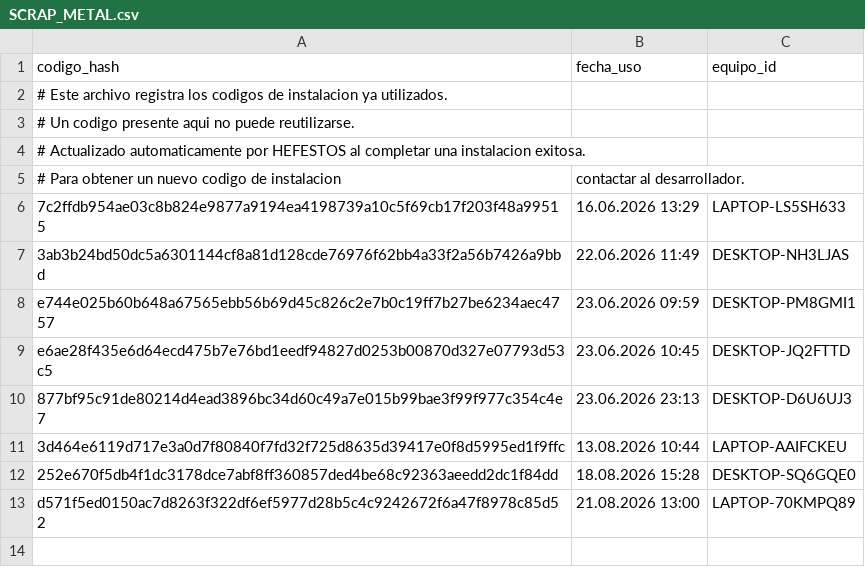
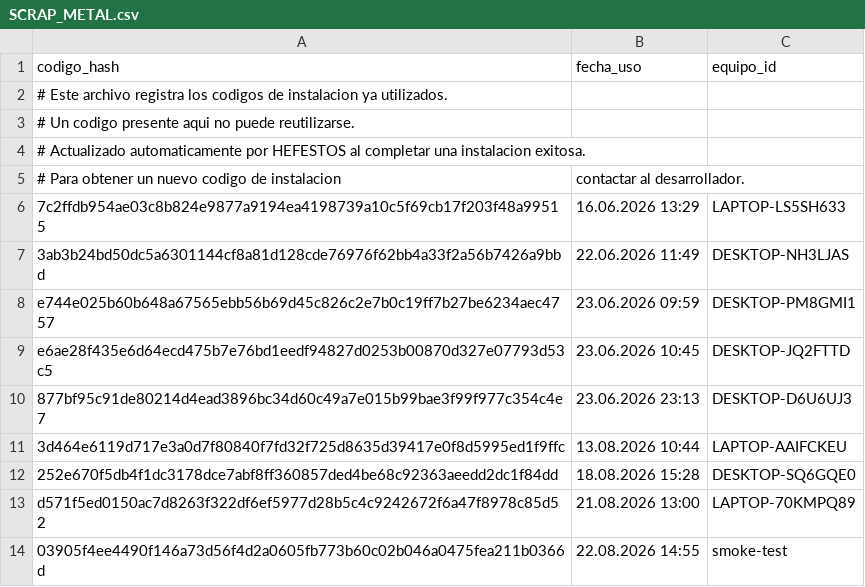
Before and after one commit to Faerigan/OLYMPUS, a CSV file: HEFESTOS/SCRAP_METAL.csv, drawn as a sheet.

Commit message:
[HEFESTOS] clave registrada 22.08.2026 14:55

```diff
--- a/HEFESTOS/SCRAP_METAL.csv
+++ b/HEFESTOS/SCRAP_METAL.csv
@@ -13 +13,2 @@ e6ae28f435e6d64ecd475b7e76bd1eedf94827d0253b00870d327e07793d53c5,23.06.2026 10:4
 d571f5ed0150ac7d8263f322df6ef5977d28b5c4c9242672f6a47f8978c85d52,21.08.2026 13:00,LAPTOP-70KMPQ89
+03905f4ee4490f146a73d56f4d2a0605fb773b60c02b046a0475fea211b0366d,22.08.2026 14:55,smoke-test
```
